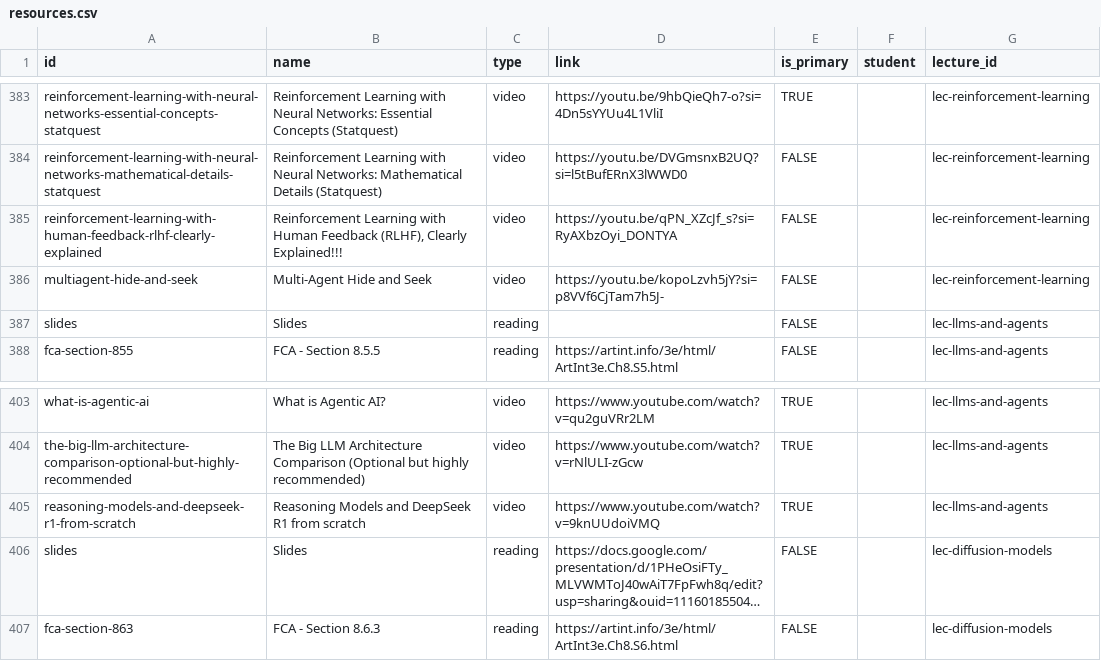
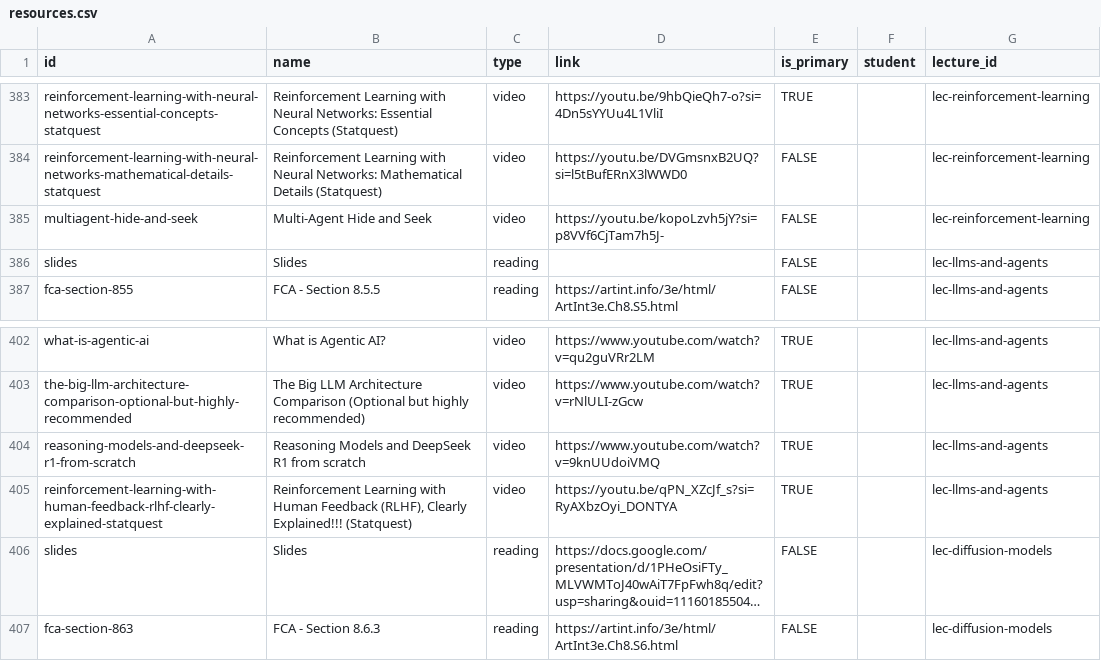
Before and after one commit to nd-cse-30124-fa25/nd-cse-30124-fa25.github.io, a CSV file: docs/static/csv/resources.csv, drawn as a sheet; only a part is shown, gaps mark what is left out; long unchanged cells end in …; removed rows and columns are numbered as before the commit, all else as after; the diff names each change by its address in the sheet, - before the commit and + after, or states it on an @@ line.

```diff
--- a/docs/static/csv/resources.csv
+++ b/docs/static/csv/resources.csv
-row 385: reinforcement-learning-with-human-feedback-rlhf-clearly-explained | Reinforcement Learning with Human Feedback (RLHF), Clearly Explained!!! | video | https://youtu.be/qPN_XZcJf_s?si=RyAXbzOyi_DONTYA | FALSE |  | lec-reinforcement-learning
+row 405: reinforcement-learning-with-human-feedback-rlhf-clearly-explained-statquest | Reinforcement Learning with Human Feedback (RLHF), Clearly Explained!!! (Statquest) | video | https://youtu.be/qPN_XZcJf_s?si=RyAXbzOyi_DONTYA | TRUE |  | lec-llms-and-agents
```
Also changed, not shown: 2 other files.
